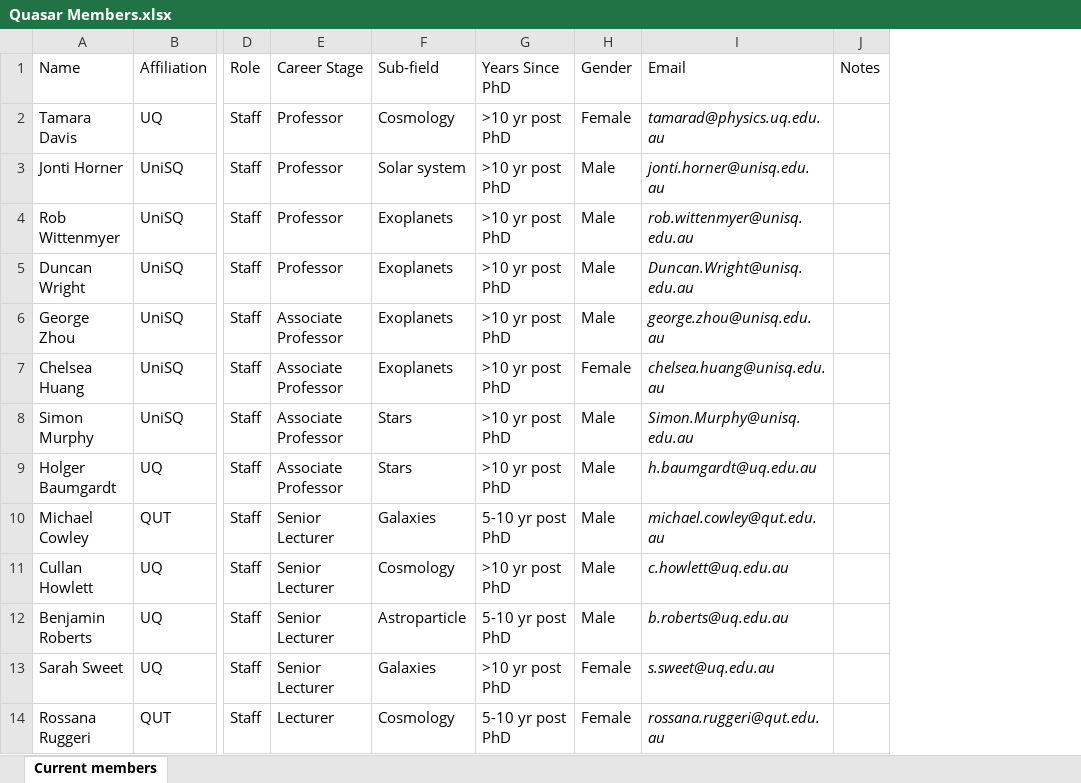
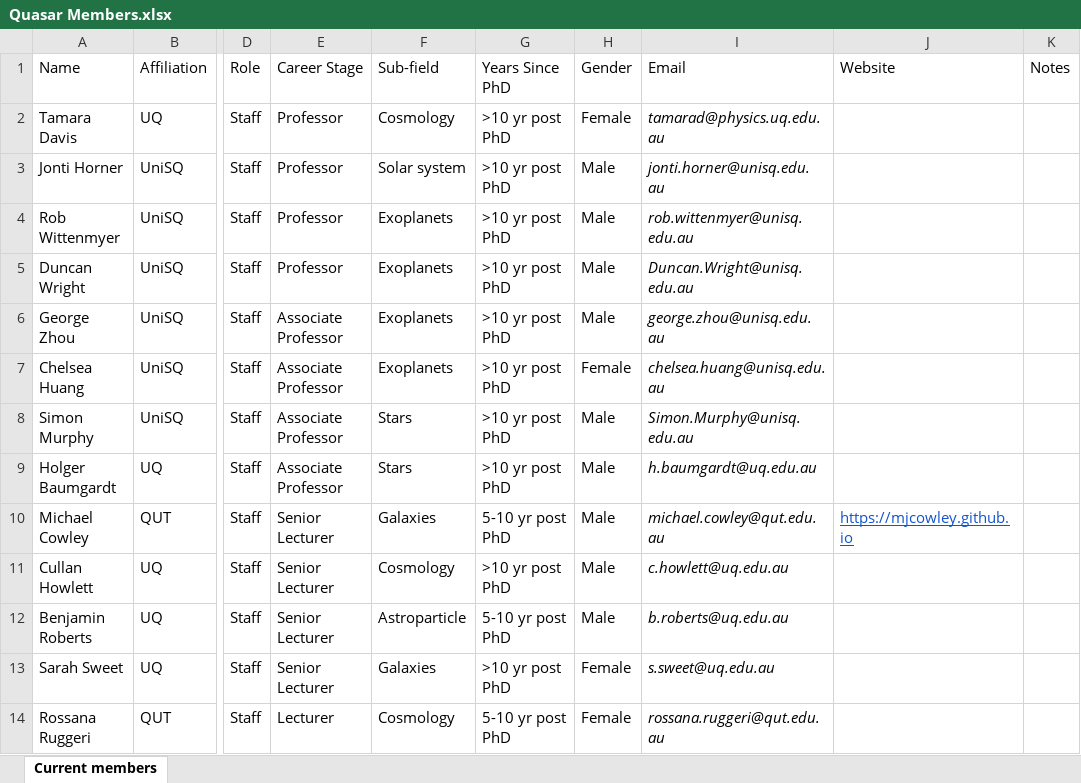
Before and after one commit to QuasarCollaboration/quasarcollaboration.github.io, an Excel workbook: Quasar Members.xlsx, sheet Current members, drawn as a sheet; only a part is shown, gaps mark what is left out; values as stored, in another font and other column widths than the file's, no borders; the diff names each change by its address in the sheet, - before the commit and + after, or states it on an @@ line.

Commit message:
added website link icon
if website is present in associated data table

```diff
--- a/Quasar Members.xlsx (sheet Current members)
+++ b/Quasar Members.xlsx (sheet Current members)
+column J, rows 1-10: Website |  |  |  |  |  |  |  |  | https://mjcowley.github.io
```
Also changed, not shown: 3 other files.
